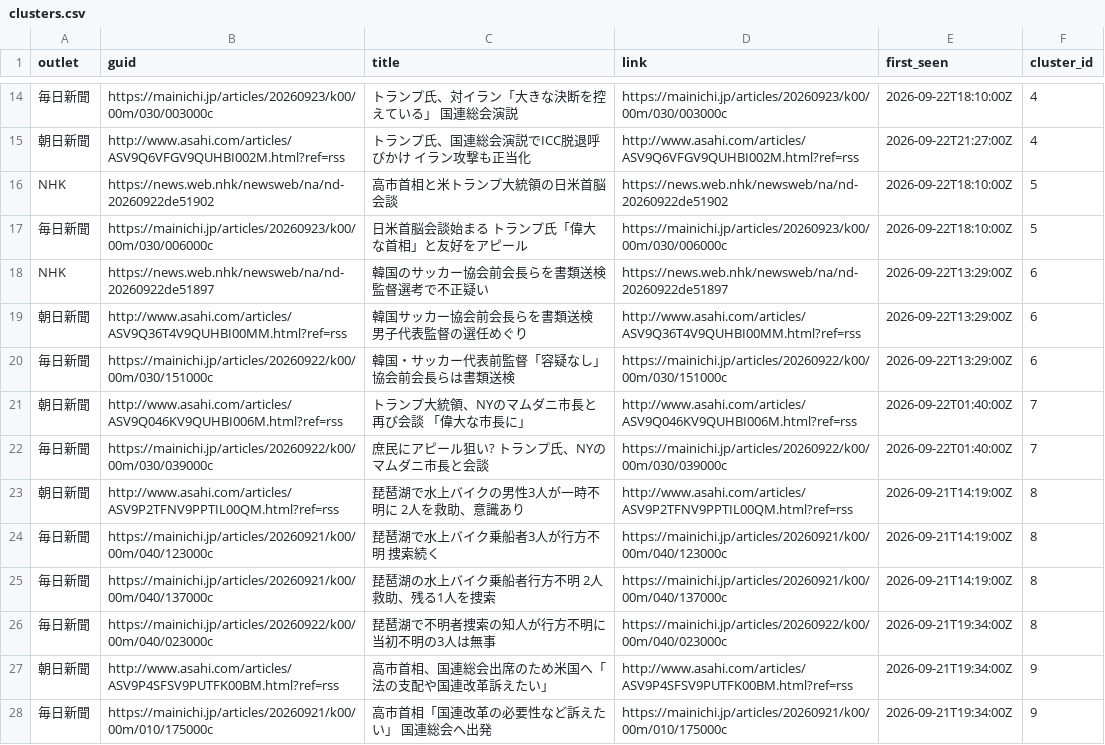
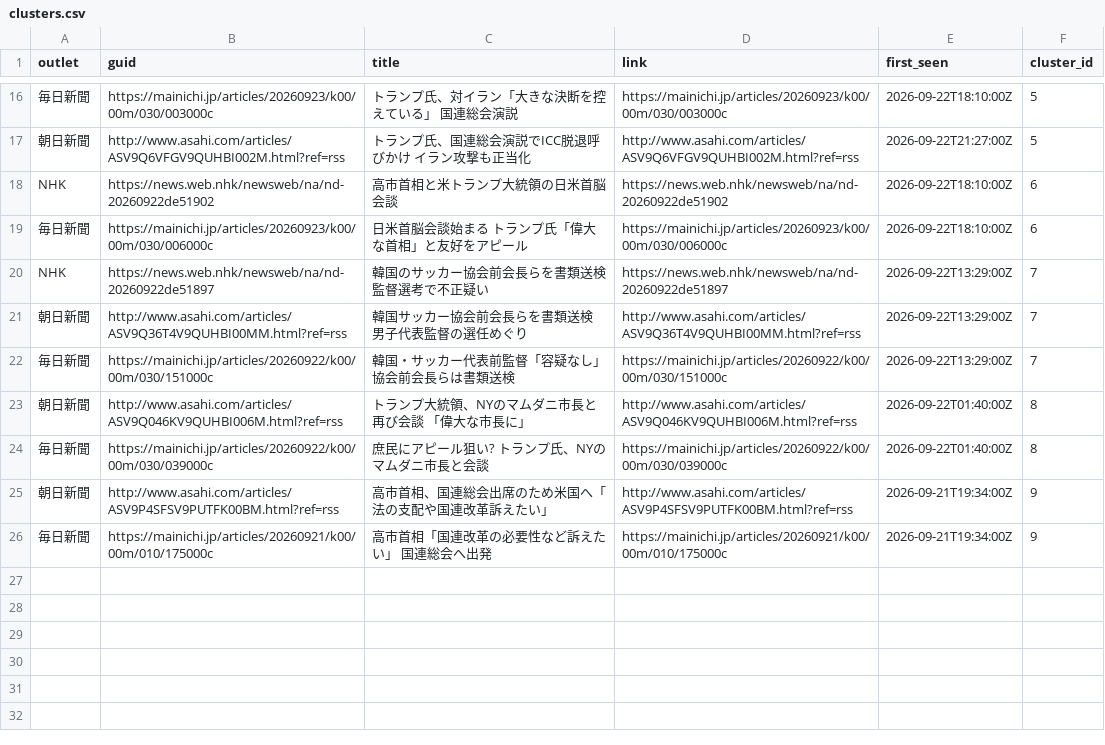
Before and after one commit to twill3c/midashi-sanmenkyo, a CSV file: data/processed/clusters.csv, drawn as a sheet; only a part is shown, gaps mark what is left out; removed rows and columns are numbered as before the commit, all else as after; the diff covers the shown part only; the diff names each change by its address in the sheet, - before the commit and + after, or states it on an @@ line.

```diff
--- a/data/processed/clusters.csv
+++ b/data/processed/clusters.csv
-F16:F17 (cluster_id): 4
+F16:F17 (cluster_id): 5
-F18:F19 (cluster_id): 5
+F18:F19 (cluster_id): 6
-F20:F22 (cluster_id): 6
+F20:F22 (cluster_id): 7
-F23:F24 (cluster_id): 7
+F23:F24 (cluster_id): 8
-row 23: 朝日新聞 | http://www.asahi.com/articles/ASV9P2TFNV9PPTIL00QM.html?ref=rss | 琵琶湖で水上バイクの男性3人が一時不明に 2人を救助、意識あり | http://www.asahi.com/articles/ASV9P2TFNV9PPTIL00QM.html?ref=rss | 2026-09-21T14:19:00Z | 8
-row 24: 毎日新聞 | https://mainichi.jp/articles/20260921/k00/00m/040/123000c | 琵琶湖で水上バイク乗船者3人が行方不明 捜索続く | https://mainichi.jp/articles/20260921/k00/00m/040/123000c | 2026-09-21T14:19:00Z | 8
-row 25: 毎日新聞 | https://mainichi.jp/articles/20260921/k00/00m/040/137000c | 琵琶湖の水上バイク乗船者行方不明 2人救助、残る1人を捜索 | https://mainichi.jp/articles/20260921/k00/00m/040/137000c | 2026-09-21T14:19:00Z | 8
-row 26: 毎日新聞 | https://mainichi.jp/articles/20260922/k00/00m/040/023000c | 琵琶湖で不明者捜索の知人が行方不明に 当初不明の3人は無事 | https://mainichi.jp/articles/20260922/k00/00m/040/023000c | 2026-09-21T19:34:00Z | 8
```
Also changed, not shown: 2 added rows, 2 removed rows and 12 edited cells elsewhere in this file, data/ledger.csv, data/processed/stats.csv, 5 other files.
